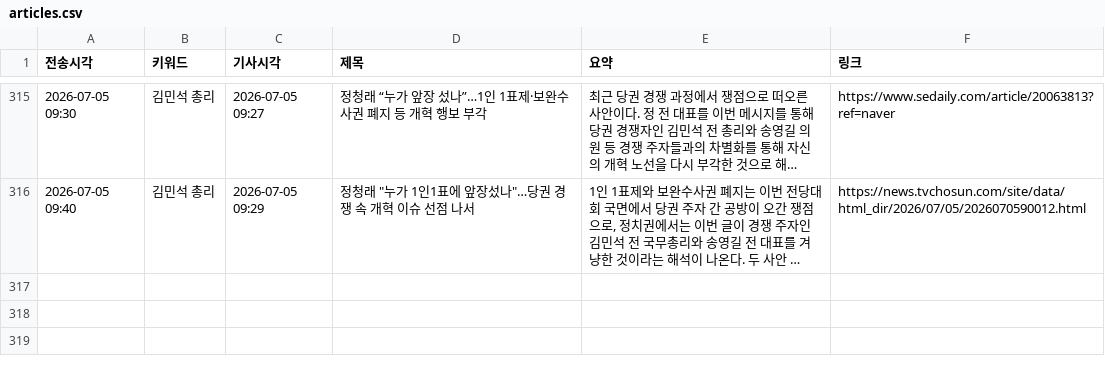
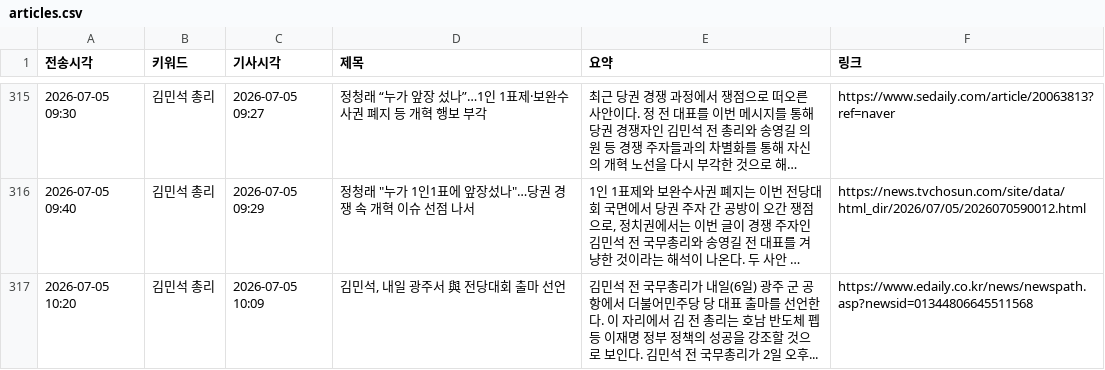
Before and after one commit to linphyca-sys/telegram-news-bot, a CSV file: articles.csv, drawn as a sheet; only a part is shown, gaps mark what is left out; long unchanged cells end in …; the diff names each change by its address in the sheet, - before the commit and + after, or states it on an @@ line.

```diff
--- a/articles.csv
+++ b/articles.csv
+row 317: 2026-07-05 10:20 | 김민석 총리 | 2026-07-05 10:09 | 김민석, 내일 광주서 與 전당대회 출마 선언 | 김민석 전 국무총리가 내일(6일) 광주 군 공항에서 더불어민주당 당 대표 출마를 선언한다. 이 자리에서 김 전 총리는 호남 반도체 펩 등 이재명 정부 정책의 성공을 강조할 것으로 보인다. 김민석 전 국무총리가 2일 오후... | https://www.edaily.co.kr/news/newspath.asp?newsid=01344806645511568
```
Also changed, not shown: 1 other file.
